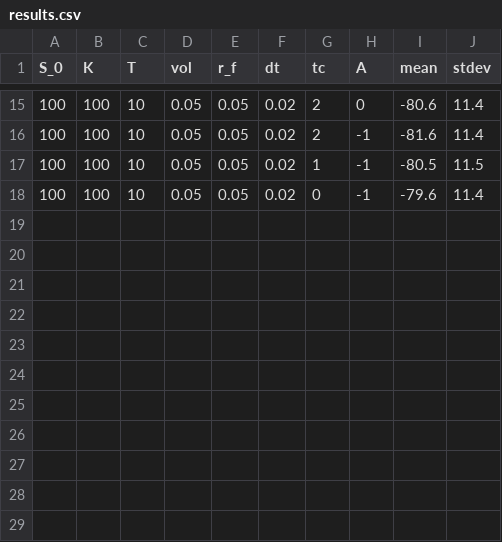
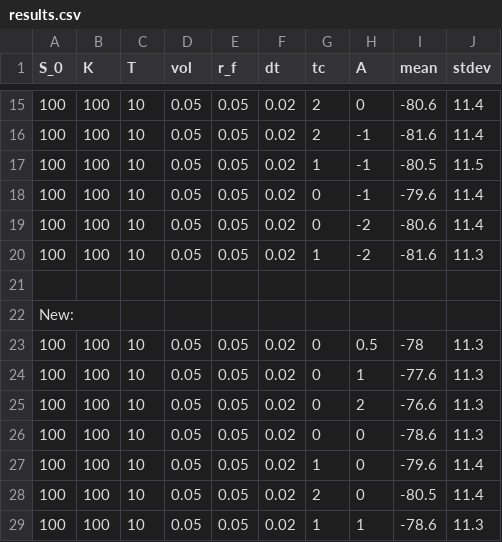
Before and after one commit to anuragr81/fintegral, a CSV file: results.csv, drawn as a sheet; only a part is shown, gaps mark what is left out.

Commit message:
Adding barrier hedging.

```diff
--- a/results.csv
+++ b/results.csv
@@ -18 +18,12 @@ S_0,K,T,vol,r_f,dt,tc,A,mean,stdev
 100,100,10,0.05,0.05,0.02,0,-1,-79.6,11.4
+100,100,10,0.05,0.05,0.02,0,-2,-80.6,11.4
+100,100,10,0.05,0.05,0.02,1,-2,-81.6,11.3
+,,,,,,,,,
+New:,,,,,,,,,
+100,100,10,0.05,0.05,0.02,0,0.5,-78,11.3
+100,100,10,0.05,0.05,0.02,0,1,-77.6,11.3
+100,100,10,0.05,0.05,0.02,0,2,-76.6,11.3
+100,100,10,0.05,0.05,0.02,0,0,-78.6,11.3
+100,100,10,0.05,0.05,0.02,1,0,-79.6,11.4
+100,100,10,0.05,0.05,0.02,2,0,-80.5,11.4
+100,100,10,0.05,0.05,0.02,1,1,-78.6,11.3
```
